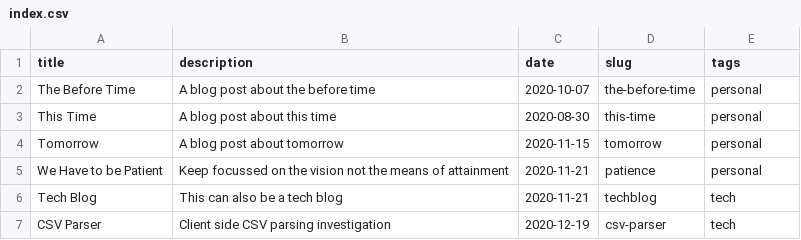
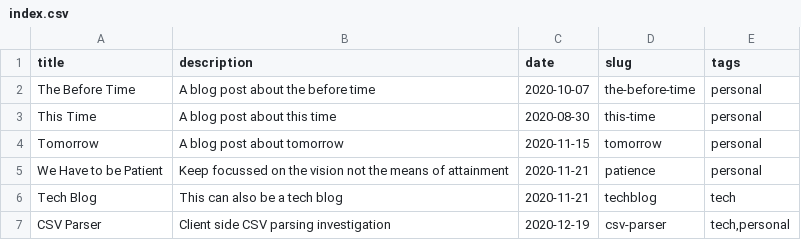
Before and after one commit to xezian/jasonleo, a CSV file: surface/public/jason-leo/blog/index.csv, drawn as a sheet.

Commit message:
Adds papaparse to parse my csvs and writes a blog post about doing it

```diff
--- a/surface/public/jason-leo/blog/index.csv
+++ b/surface/public/jason-leo/blog/index.csv
@@ -6,2 +6,2 @@ We Have to be Patient,Keep focussed on the vision not the means of attainment,20
 Tech Blog,This can also be a tech blog,2020-11-21,techblog,"tech"
-CSV Parser,Client side CSV parsing investigation,2020-12-19,csv-parser,"tech"
+CSV Parser,Client side CSV parsing investigation,2020-12-19,csv-parser,"tech,personal"
```
Also changed, not shown: 5 other files.
